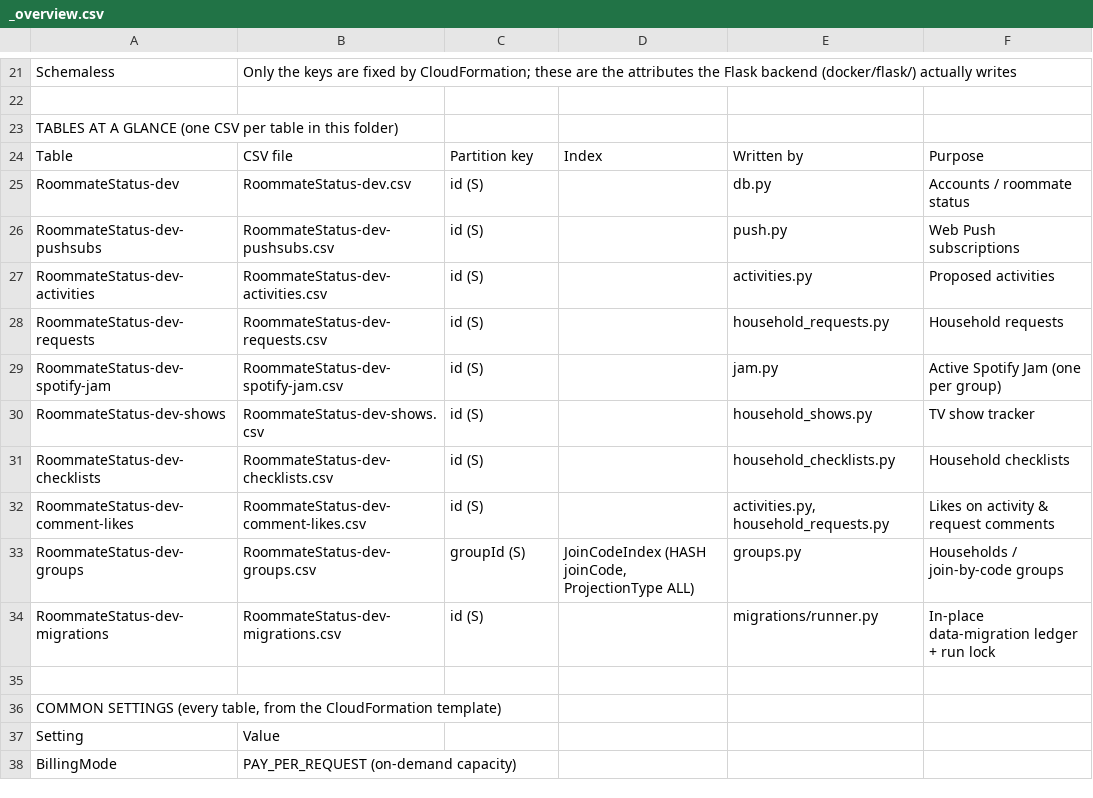
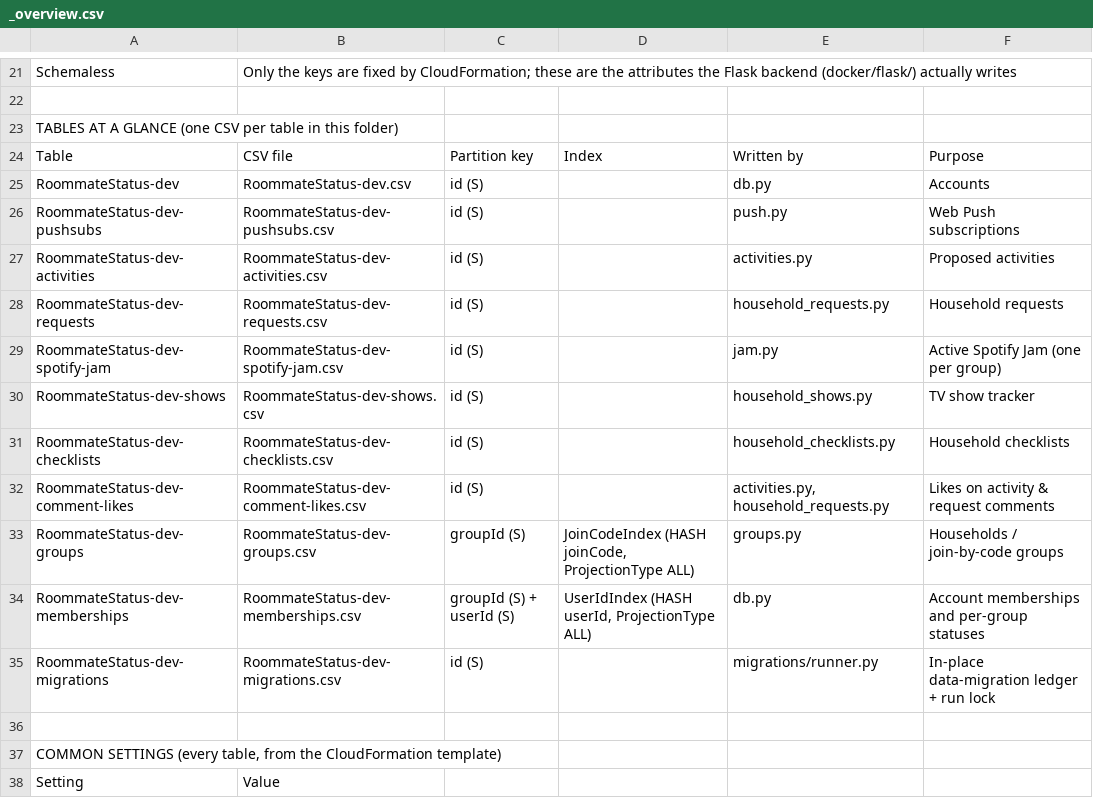
Before and after one commit to chang432/roommate-status-app, a CSV file: infrastructure/db_schema/dev/_overview.csv, drawn as a sheet; only a part is shown, gaps mark what is left out; the shorter side is filled out with more unchanged rows.

```diff
--- a/infrastructure/db_schema/dev/_overview.csv
+++ b/infrastructure/db_schema/dev/_overview.csv
@@ -24,3 +24,3 @@ TABLES AT A GLANCE (one CSV per table in this folder)
 Table,CSV file,Partition key,Index,Written by,Purpose
-RoommateStatus-dev,RoommateStatus-dev.csv,id (S),,db.py,Accounts / roommate status
+RoommateStatus-dev,RoommateStatus-dev.csv,id (S),,db.py,Accounts
 RoommateStatus-dev-pushsubs,RoommateStatus-dev-pushsubs.csv,id (S),,push.py,Web Push subscriptions
@@ -33,2 +33,3 @@ RoommateStatus-dev-comment-likes,RoommateStatus-dev-comment-likes.csv,id (S),,"a
 RoommateStatus-dev-groups,RoommateStatus-dev-groups.csv,groupId (S),"JoinCodeIndex (HASH joinCode, ProjectionType ALL)",groups.py,Households / join-by-code groups
+RoommateStatus-dev-memberships,RoommateStatus-dev-memberships.csv,"groupId (S) + userId (S)","UserIdIndex (HASH userId, ProjectionType ALL)",db.py,Account memberships and per-group statuses
 RoommateStatus-dev-migrations,RoommateStatus-dev-migrations.csv,id (S),,migrations/runner.py,In-place data-migration ledger + run lock
```
Also changed, not shown: infrastructure/db_schema/dev/RoommateStatus-dev.csv, infrastructure/db_schema/prod/RoommateStatus-main.csv, 22 other files.
